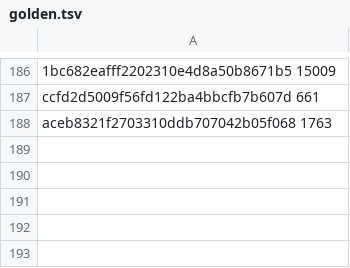
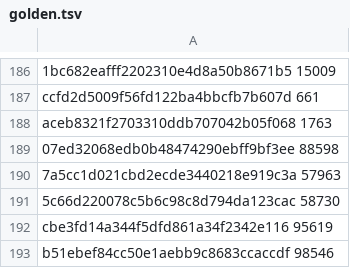
Before and after one commit to GintarasTTS/Gintaras_android, a TSV file: jvmtest/golden.tsv, drawn as a sheet; only a part is shown, gaps mark what is left out; the diff names each change by its address in the sheet, - before the commit and + after, or states it on an @@ line.

```diff
--- a/jvmtest/golden.tsv
+++ b/jvmtest/golden.tsv
+row 189: 07ed32068edb0b48474290ebff9bf3ee 88598
+row 190: 7a5cc1d021cbd2ecde3440218e919c3a 57963
+row 191: 5c66d220078c5b6c98c8d794da123cac 58730
+row 192: cbe3fd14a344f5dfd861a34f2342e116 95619
+row 193: b51ebef84cc50e1aebb9c8683ccaccdf 98546
```
Also changed, not shown: jvmtest/cases.tsv, 2 other files.
